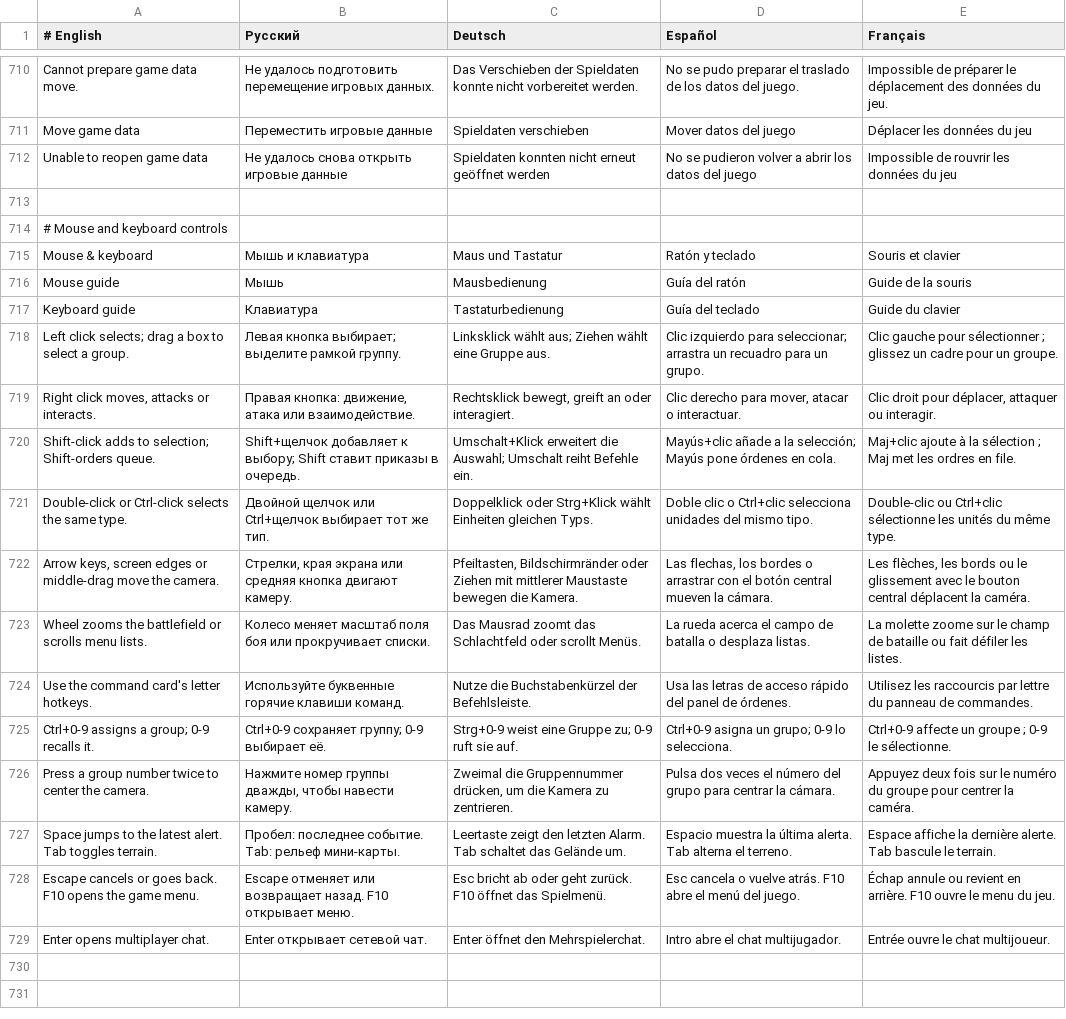
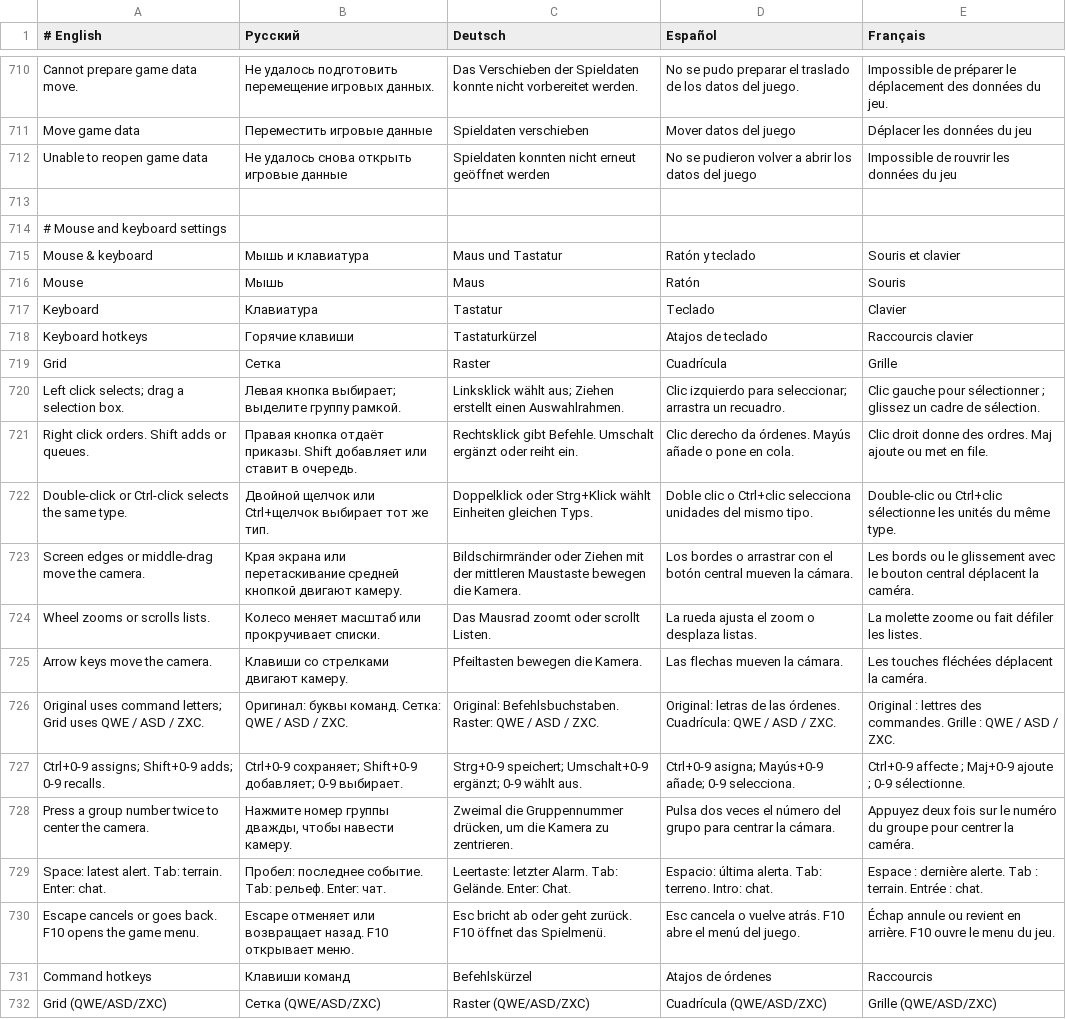
Before and after one commit to Dreamaker12313/StarDroid-CN, a TSV file: app/src/main/assets/native/ui-languages.tsv, drawn as a sheet; only a part is shown, gaps mark what is left out; removed rows and columns are numbered as before the commit, all else as after; the diff covers the shown part only; the diff names each change by its address in the sheet, - before the commit and + after, or states it on an @@ line.

Commit message:
Add original/grid hotkeys, highlighted command keys and combined desktop settings for v1.1

```diff
--- a/app/src/main/assets/native/ui-languages.tsv
+++ b/app/src/main/assets/native/ui-languages.tsv
-A714 (# English): # Mouse and keyboard controls
+A714 (# English): # Mouse and keyboard settings
-row 716: Mouse guide | Мышь | Mausbedienung | Guía del ratón | Guide de la souris
-row 717: Keyboard guide | Клавиатура | Tastaturbedienung | Guía del teclado | Guide du clavier
+row 716: Mouse | Мышь | Maus | Ratón | Souris
+row 717: Keyboard | Клавиатура | Tastatur | Teclado | Clavier
+row 718: Keyboard hotkeys | Горячие клавиши | Tastaturkürzel | Atajos de teclado | Raccourcis clavier
+row 719: Grid | Сетка | Raster | Cuadrícula | Grille
-A720 (# English): Left click selects; drag a box to select a group.
+A720 (# English): Left click selects; drag a selection box.
-B720 (Русский): …выбирает; выделите рамкой группу.
+B720 (Русский): …выбирает; выделите группу рамкой.
-C720 (Deutsch): …aus; Ziehen wählt eine Gruppe aus.
+C720 (Deutsch): …aus; Ziehen erstellt einen Auswahlrahmen.
-D720 (Español): …arrastra un recuadro para un grupo.
+D720 (Español): …arrastra un recuadro.
-E720 (Français): …un cadre pour un groupe.
+E720 (Français): …un cadre de sélection.
-row 719: Right click moves, attacks or interacts. | Правая кнопка: движение, атака или взаимодействие. | Rechtsklick bewegt, greift an oder interagiert. | Clic derecho para mover, atacar o interactuar. | Clic droit pour déplacer, attaquer ou interagir.
-row 720: Shift-click adds to selection; Shift-orders queue. | Shift+щелчок добавляет к выбору; Shift ставит приказы в очередь. | Umschalt+Klick erweitert die Auswahl; Umschalt reiht Befehle ein. | Mayús+clic añade a la selección; Mayús pone órdenes en cola. | Maj+clic ajoute à la sélection ; Maj met les ordres en file.
+row 721: Right click orders. Shift adds or queues. | Правая кнопка отдаёт приказы. Shift добавляет или ставит в очередь. | Rechtsklick gibt Befehle. Umschalt ergänzt oder reiht ein. | Clic derecho da órdenes. Mayús añade o pone en cola. | Clic droit donne des ordres. Maj ajoute ou met en file.
-A723 (# English): Arrow keys, screen edges or…
+A723 (# English): Screen edges or…
-B723 (Русский): Стрелки, края экрана или средняя кнопка двигают камеру.
+B723 (Русский): Края экрана или перетаскивание средней кнопкой двигают камеру.
-C723 (Deutsch): Pfeiltasten, Bildschirmränder oder Ziehen mit mittlerer Maustaste bewegen…
+C723 (Deutsch): Bildschirmränder oder Ziehen mit der mittleren Maustaste bewegen…
-D723 (Español): Las flechas, los bordes o…
+D723 (Español): Los bordes o…
-E723 (Français): Les flèches, les bords ou…
+E723 (Français): Les bords ou…
-row 723: Wheel zooms the battlefield or scrolls menu lists. | Колесо меняет масштаб поля боя или прокручивает списки. | Das Mausrad zoomt das Schlachtfeld oder scrollt Menüs. | La rueda acerca el campo de batalla o desplaza listas. | La molette zoome sur le champ de bataille ou fait défiler les listes.
-row 724: Use the command card's letter hotkeys. | Используйте буквенные горячие клавиши команд. | Nutze die Buchstabenkürzel der Befehlsleiste. | Usa las letras de acceso rápido del panel de órdenes. | Utilisez les raccourcis par lettre du panneau de commandes.
-row 725: Ctrl+0-9 assigns a group; 0-9 recalls it. | Ctrl+0-9 сохраняет группу; 0-9 выбирает её. | Strg+0-9 weist eine Gruppe zu; 0-9 ruft sie auf. | Ctrl+0-9 asigna un grupo; 0-9 lo selecciona. | Ctrl+0-9 affecte un groupe ; 0-9 le sélectionne.
+row 724: Wheel zooms or scrolls lists. | Колесо меняет масштаб или прокручивает списки. | Das Mausrad zoomt oder scrollt Listen. | La rueda ajusta el zoom o desplaza listas. | La molette zoome ou fait défiler les listes.
+row 725: Arrow keys move the camera. | Клавиши со стрелками двигают камеру. | Pfeiltasten bewegen die Kamera. | Las flechas mueven la cámara. | Les touches fléchées déplacent la caméra.
+row 726: Original uses command letters; Grid uses QWE / ASD / ZXC. | Оригинал: буквы команд. Сетка: QWE / ASD / ZXC. | Original: Befehlsbuchstaben. Raster: QWE / ASD / ZXC. | Original: letras de las órdenes. Cuadrícula: QWE / ASD / ZXC. | Original : lettres des commandes. Grille : QWE / ASD / ZXC.
+row 727: Ctrl+0-9 assigns; Shift+0-9 adds; 0-9 recalls. | Ctrl+0-9 сохраняет; Shift+0-9 добавляет; 0-9 выбирает. | Strg+0-9 speichert; Umschalt+0-9 ergänzt; 0-9 wählt aus. | Ctrl+0-9 asigna; Mayús+0-9 añade; 0-9 selecciona. | Ctrl+0-9 affecte ; Maj+0-9 ajoute ; 0-9 sélectionne.
-row 727: Space jumps to the latest alert. Tab toggles terrain. | Пробел: последнее событие. Tab: рельеф мини-карты. | Leertaste zeigt den letzten Alarm. Tab schaltet das Gelände um. | Espacio muestra la última alerta. Tab alterna el terreno. | Espace affiche la dernière alerte. Tab bascule le terrain.
+row 729: Space: latest alert. Tab: terrain. Enter: chat. | Пробел: последнее событие. Tab: рельеф. Enter: чат. | Leertaste: letzter Alarm. Tab: Gelände. Enter: Chat. | Espacio: última alerta. Tab: terreno. Intro: chat. | Espace : dernière alerte. Tab : terrain. Entrée : chat.
-row 729: Enter opens multiplayer chat. | Enter открывает сетевой чат. | Enter öffnet den Mehrspielerchat. | Intro abre el chat multijugador. | Entrée ouvre le chat multijoueur.
+row 731: Command hotkeys | Клавиши команд | Befehlskürzel | Atajos de órdenes | Raccourcis
+row 732: Grid (QWE/ASD/ZXC) | Сетка (QWE/ASD/ZXC) | Raster (QWE/ASD/ZXC) | Cuadrícula (QWE/ASD/ZXC) | Grille (QWE/ASD/ZXC)
```
Also changed, not shown: 4 added rows elsewhere in this file, 31 other files.
